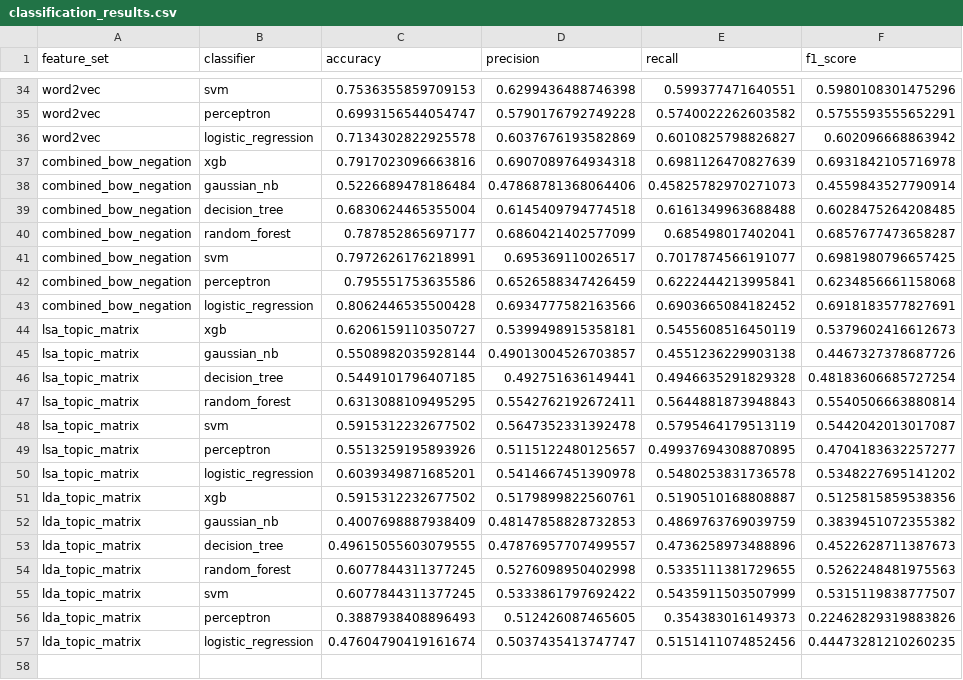
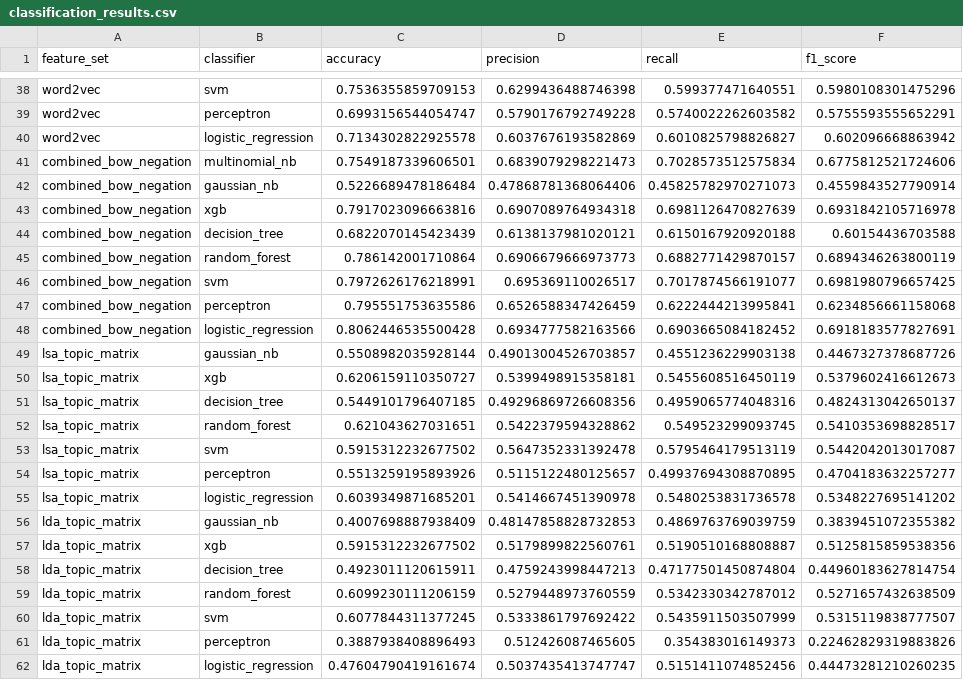
Before and after one commit to brunabrasil/FEUP-CAC, a CSV file: nlp/classification_results.csv, drawn as a sheet; only a part is shown, gaps mark what is left out; the diff covers the shown part only.

Commit message:
added multinomial

```diff
--- a/nlp/classification_results.csv
+++ b/nlp/classification_results.csv
@@ -36,6 +40,7 @@ word2vec,perceptron,0.6993156544054747,0.5790176792749228,0.5740022262603582,0.5
 word2vec,logistic_regression,0.7134302822925578,0.6037676193582869,0.6010825798826827,0.602096668863942
+combined_bow_negation,multinomial_nb,0.7549187339606501,0.6839079298221473,0.7028573512575834,0.6775812521724606
+combined_bow_negation,gaussian_nb,0.5226689478186484,0.47868781368064406,0.45825782970271073,0.4559843527790914
 combined_bow_negation,xgb,0.7917023096663816,0.6907089764934318,0.6981126470827639,0.6931842105716978
-combined_bow_negation,gaussian_nb,0.5226689478186484,0.47868781368064406,0.45825782970271073,0.4559843527790914
-combined_bow_negation,decision_tree,0.6830624465355004,0.6145409794774518,0.6161349963688488,0.6028475264208485
-combined_bow_negation,random_forest,0.787852865697177,0.6860421402577099,0.685498017402041,0.6857677473658287
+combined_bow_negation,decision_tree,0.6822070145423439,0.6138137981020121,0.6150167920920188,0.60154436703588
+combined_bow_negation,random_forest,0.786142001710864,0.6906679666973773,0.6882771429870157,0.6894346263800119
 combined_bow_negation,svm,0.7972626176218991,0.695369110026517,0.7017874566191077,0.6981980796657425
@@ -43,6 +48,6 @@ combined_bow_negation,perceptron,0.795551753635586,0.6526588347426459,0.62224442
 combined_bow_negation,logistic_regression,0.8062446535500428,0.6934777582163566,0.6903665084182452,0.6918183577827691
+lsa_topic_matrix,gaussian_nb,0.5508982035928144,0.49013004526703857,0.4551236229903138,0.4467327378687726
 lsa_topic_matrix,xgb,0.6206159110350727,0.5399498915358181,0.5455608516450119,0.5379602416612673
-lsa_topic_matrix,gaussian_nb,0.5508982035928144,0.49013004526703857,0.4551236229903138,0.4467327378687726
-lsa_topic_matrix,decision_tree,0.5449101796407185,0.492751636149441,0.4946635291829328,0.48183606685727254
-lsa_topic_matrix,random_forest,0.6313088109495295,0.5542762192672411,0.5644881873948843,0.5540506663880814
+lsa_topic_matrix,decision_tree,0.5449101796407185,0.49296869726608356,0.4959065774048316,0.4824313042650137
+lsa_topic_matrix,random_forest,0.621043627031651,0.5422379594328862,0.549523299093745,0.5410353698828517
 lsa_topic_matrix,svm,0.5915312232677502,0.5647352331392478,0.5795464179513119,0.5442042013017087
@@ -50,6 +55,6 @@ lsa_topic_matrix,perceptron,0.5513259195893926,0.5115122480125657,0.499376943088
 lsa_topic_matrix,logistic_regression,0.6039349871685201,0.5414667451390978,0.5480253831736578,0.5348227695141202
+lda_topic_matrix,gaussian_nb,0.4007698887938409,0.48147858828732853,0.4869763769039759,0.3839451072355382
 lda_topic_matrix,xgb,0.5915312232677502,0.5179899822560761,0.5190510168808887,0.5125815859538356
-lda_topic_matrix,gaussian_nb,0.4007698887938409,0.48147858828732853,0.4869763769039759,0.3839451072355382
-lda_topic_matrix,decision_tree,0.49615055603079555,0.47876957707499557,0.4736258973488896,0.4522628711387673
-lda_topic_matrix,random_forest,0.6077844311377245,0.5276098950402998,0.5335111381729655,0.5262248481975563
+lda_topic_matrix,decision_tree,0.4923011120615911,0.4759243998447213,0.47177501450874804,0.44960183627814754
+lda_topic_matrix,random_forest,0.6099230111206159,0.5279448973760559,0.5342330342787012,0.5271657432638509
 lda_topic_matrix,svm,0.6077844311377245,0.5333861797692422,0.5435911503507999,0.5315119838777507
```
Also changed, not shown: 4 added rows, 5 moved rows and 40 edited cells elsewhere in this file, 1 other file.
